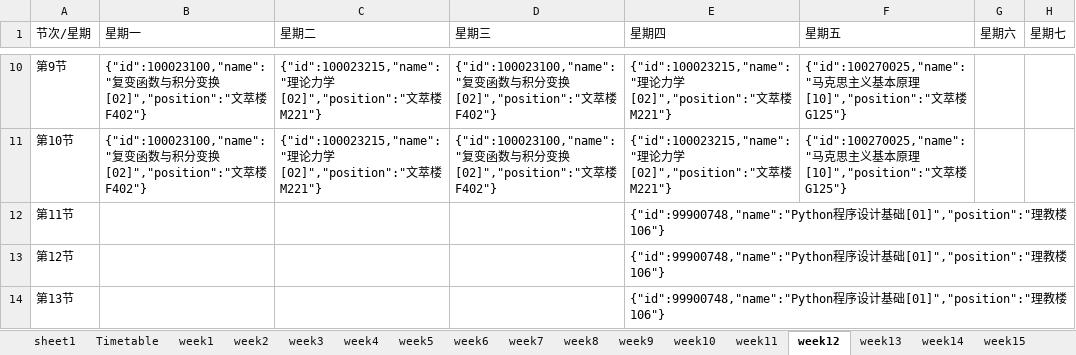
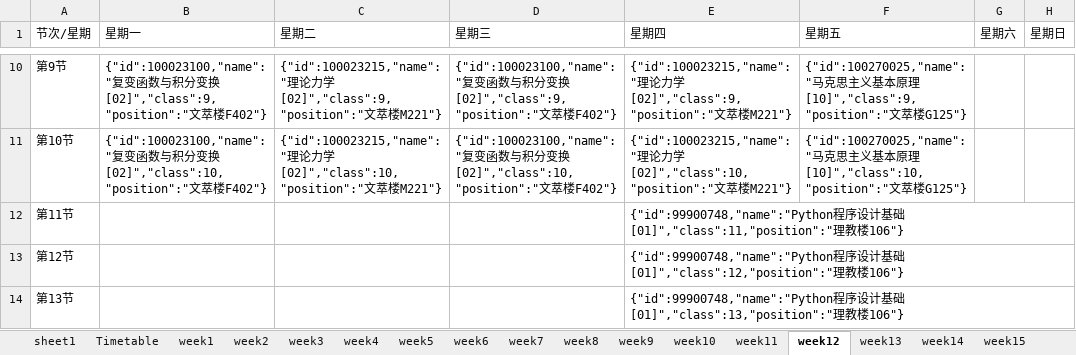
Before and after one commit to BoyChai/go-CourseSchedule, an Excel workbook: timeTableForStu12.xlsx, sheet week12, drawn as a sheet; only a part is shown, gaps mark what is left out; values as stored, in another font and other column widths than the file's, no borders; the diff covers the shown part only; the diff names each change by its address in the sheet, - before the commit and + after, or states it on an @@ line.

```diff
--- a/timeTableForStu12.xlsx (sheet week12)
+++ b/timeTableForStu12.xlsx (sheet week12)
-H1: 星期七
+H1: 星期日
-B10 (星期一): …变换[02]","position":"文萃…
+B10 (星期一): …变换[02]","class":9,"position":"文萃…
-C10 (星期二): …力学[02]","position":"文萃…
+C10 (星期二): …力学[02]","class":9,"position":"文萃…
-D10 (星期三): …变换[02]","position":"文萃…
+D10 (星期三): …变换[02]","class":9,"position":"文萃…
-E10 (星期四): …力学[02]","position":"文萃…
+E10 (星期四): …力学[02]","class":9,"position":"文萃…
-F10 (星期五): …原理[10]","position":"文萃…
+F10 (星期五): …原理[10]","class":9,"position":"文萃…
-B11 (星期一): …变换[02]","position":"文萃…
+B11 (星期一): …变换[02]","class":10,"position":"文萃…
-C11 (星期二): …力学[02]","position":"文萃…
+C11 (星期二): …力学[02]","class":10,"position":"文萃…
-D11 (星期三): …变换[02]","position":"文萃…
+D11 (星期三): …变换[02]","class":10,"position":"文萃…
-E11 (星期四): …力学[02]","position":"文萃…
+E11 (星期四): …力学[02]","class":10,"position":"文萃…
-F11 (星期五): …原理[10]","position":"文萃…
+F11 (星期五): …原理[10]","class":10,"position":"文萃…
-E12 (星期四): …基础[01]","position":"理教…
+E12 (星期四): …基础[01]","class":11,"position":"理教…
-E13 (星期四): …基础[01]","position":"理教…
+E13 (星期四): …基础[01]","class":12,"position":"理教…
-E14 (星期四): …基础[01]","position":"理教…
+E14 (星期四): …基础[01]","class":13,"position":"理教…
```
Also changed, not shown: 29 edited cells elsewhere in this sheet, sheet week2, sheet week8, sheet week1, sheet week9, sheet week10, sheet week11, 12 more sheets, 7 other files.
